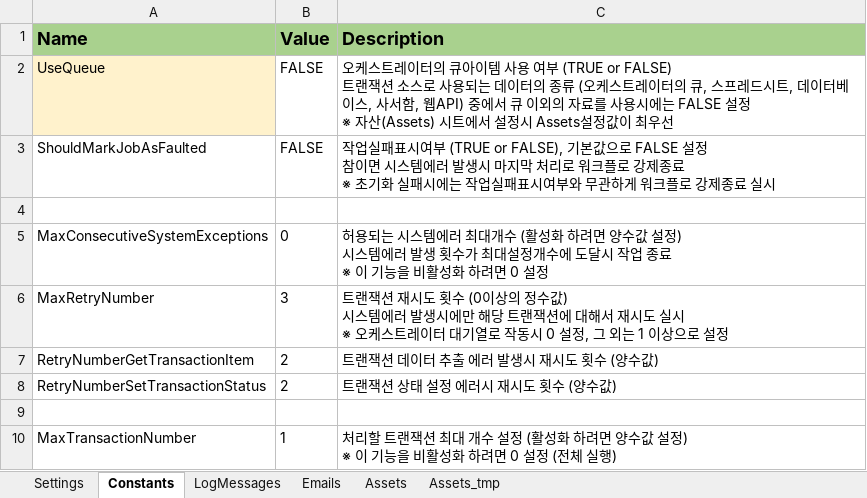
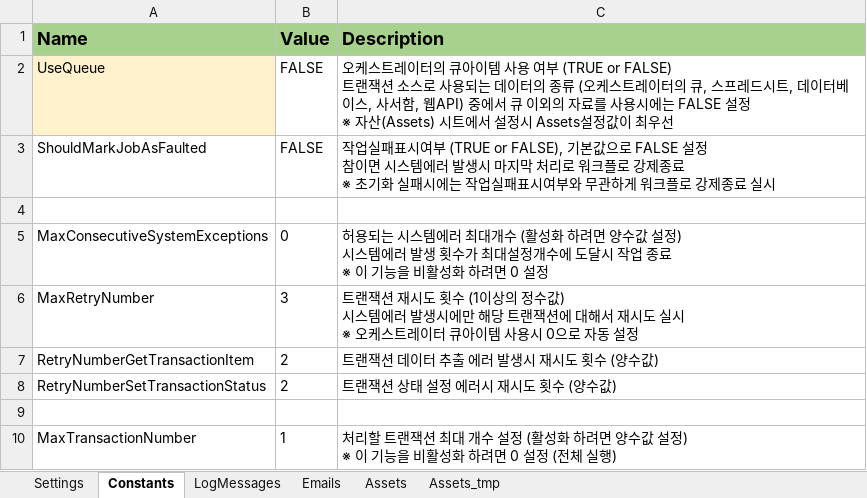
Before and after one commit to dexbob/RPA_Example, an Excel workbook: 12_KS_연도별_보고서작성_큐/Data/Config.xlsx, sheet Constants, drawn as a sheet; values as stored, in another font and other column widths than the file's, no borders; ↵ is a line break in a cell; the diff names each change by its address in the sheet, - before the commit and + after, or states it on an @@ line.

```diff
--- a/12_KS_연도별_보고서작성_큐/Data/Config.xlsx (sheet Constants)
+++ b/12_KS_연도별_보고서작성_큐/Data/Config.xlsx (sheet Constants)
-C6 (Description): …횟수 (0이상의 정수값) ↵ 시스템에러 발생시에만 해당 트랜잭션에 대해서 재시도 실시 ↵ ※ 오케스트레이터 대기열로 작동시 0 설정, 그 외는 1 이상으로 설정
+C6 (Description): …횟수 (1이상의 정수값) ↵ 시스템에러 발생시에만 해당 트랜잭션에 대해서 재시도 실시 ↵ ※ 오케스트레이터 큐아이템 사용시 0으로 자동 설정
```
Also changed, not shown: sheet Assets, sheet Settings, 51 other files.
